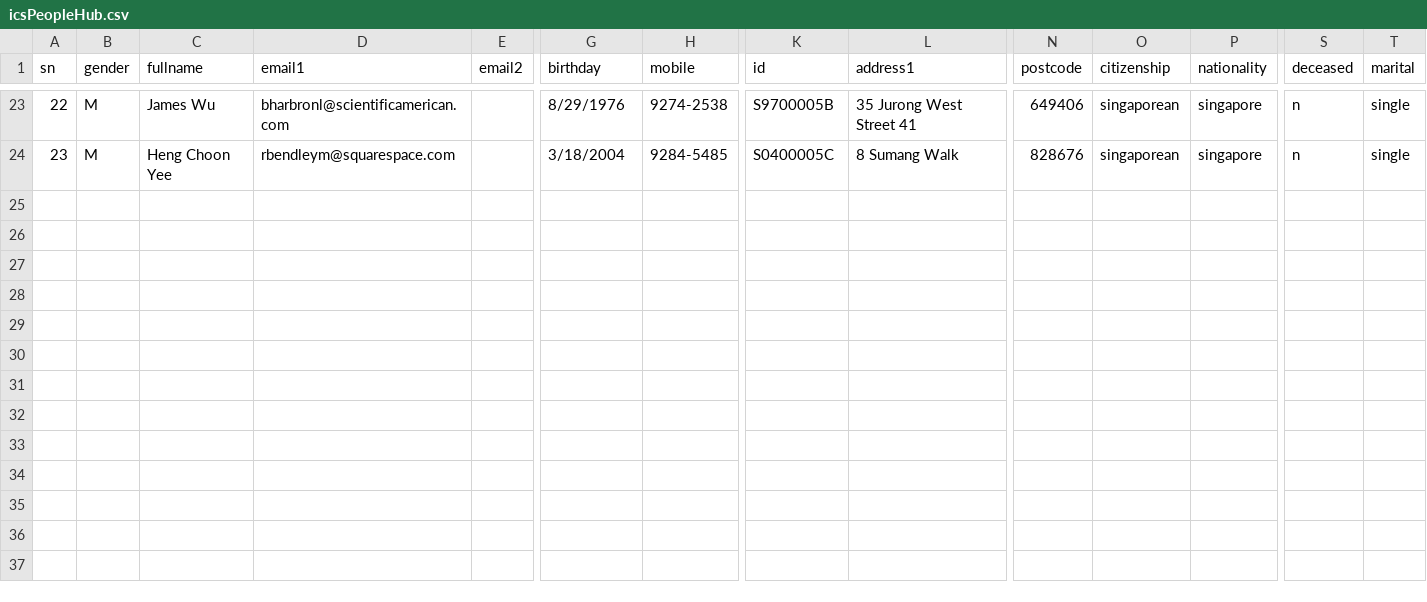
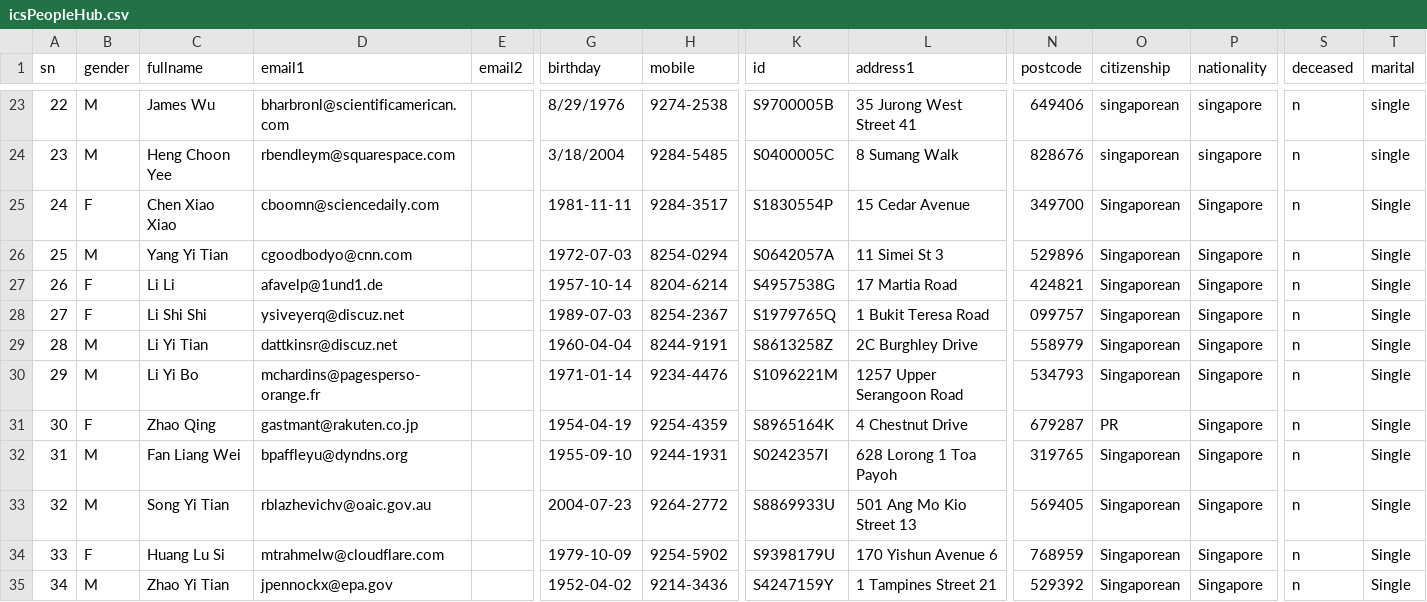
Before and after one commit to Astridstar/generator, a CSV file: config/generated/icsPeopleHub.csv, drawn as a sheet; only a part is shown, gaps mark what is left out; rows hold the shown columns only; the diff names each change by its address in the sheet, - before the commit and + after, or states it on an @@ line.

Commit message:
Generate random persons for vehicles as owners

```diff
--- a/config/generated/icsPeopleHub.csv
+++ b/config/generated/icsPeopleHub.csv
+row 25: 24 | F | Chen Xiao Xiao | cboomn@sciencedaily.com |  | 1981-11-11 | 9284-3517 | S1830554P | 15 Cedar Avenue | 349700 | Singaporean | Singapore | n | Single
+row 26: 25 | M | Yang Yi Tian | cgoodbodyo@cnn.com |  | 1972-07-03 | 8254-0294 | S0642057A | 11 Simei St 3 | 529896 | Singaporean | Singapore | n | Single
+row 27: 26 | F | Li Li | afavelp@1und1.de |  | 1957-10-14 | 8204-6214 | S4957538G | 17 Martia Road | 424821 | Singaporean | Singapore | n | Single
+row 28: 27 | F | Li Shi Shi | ysiveyerq@discuz.net |  | 1989-07-03 | 8254-2367 | S1979765Q | 1 Bukit Teresa Road | 099757 | Singaporean | Singapore | n | Single
+row 29: 28 | M | Li Yi Tian | dattkinsr@discuz.net |  | 1960-04-04 | 8244-9191 | S8613258Z | 2C Burghley Drive | 558979 | Singaporean | Singapore | n | Single
+row 30: 29 | M | Li Yi Bo | mchardins@pagesperso-orange.fr |  | 1971-01-14 | 9234-4476 | S1096221M | 1257 Upper Serangoon Road | 534793 | Singaporean | Singapore | n | Single
+row 31: 30 | F | Zhao Qing | gastmant@rakuten.co.jp |  | 1954-04-19 | 9254-4359 | S8965164K | 4 Chestnut Drive | 679287 | PR | Singapore | n | Single
+row 32: 31 | M | Fan Liang Wei | bpaffleyu@dyndns.org |  | 1955-09-10 | 9244-1931 | S0242357I | 628 Lorong 1 Toa Payoh | 319765 | Singaporean | Singapore | n | Single
+row 33: 32 | M | Song Yi Tian | rblazhevichv@oaic.gov.au |  | 2004-07-23 | 9264-2772 | S8869933U | 501 Ang Mo Kio Street 13 | 569405 | Singaporean | Singapore | n | Single
+row 34: 33 | F | Huang Lu Si | mtrahmelw@cloudflare.com |  | 1979-10-09 | 9254-5902 | S9398179U | 170 Yishun Avenue 6 | 768959 | Singaporean | Singapore | n | Single
+row 35: 34 | M | Zhao Yi Tian | jpennockx@epa.gov |  | 1952-04-02 | 9214-3436 | S4247159Y | 1 Tampines Street 21 | 529392 | Singaporean | Singapore | n | Single
```
Also changed, not shown: config/generated/fr_alert.csv, config/generated/fr_event.csv, 18 other files.
